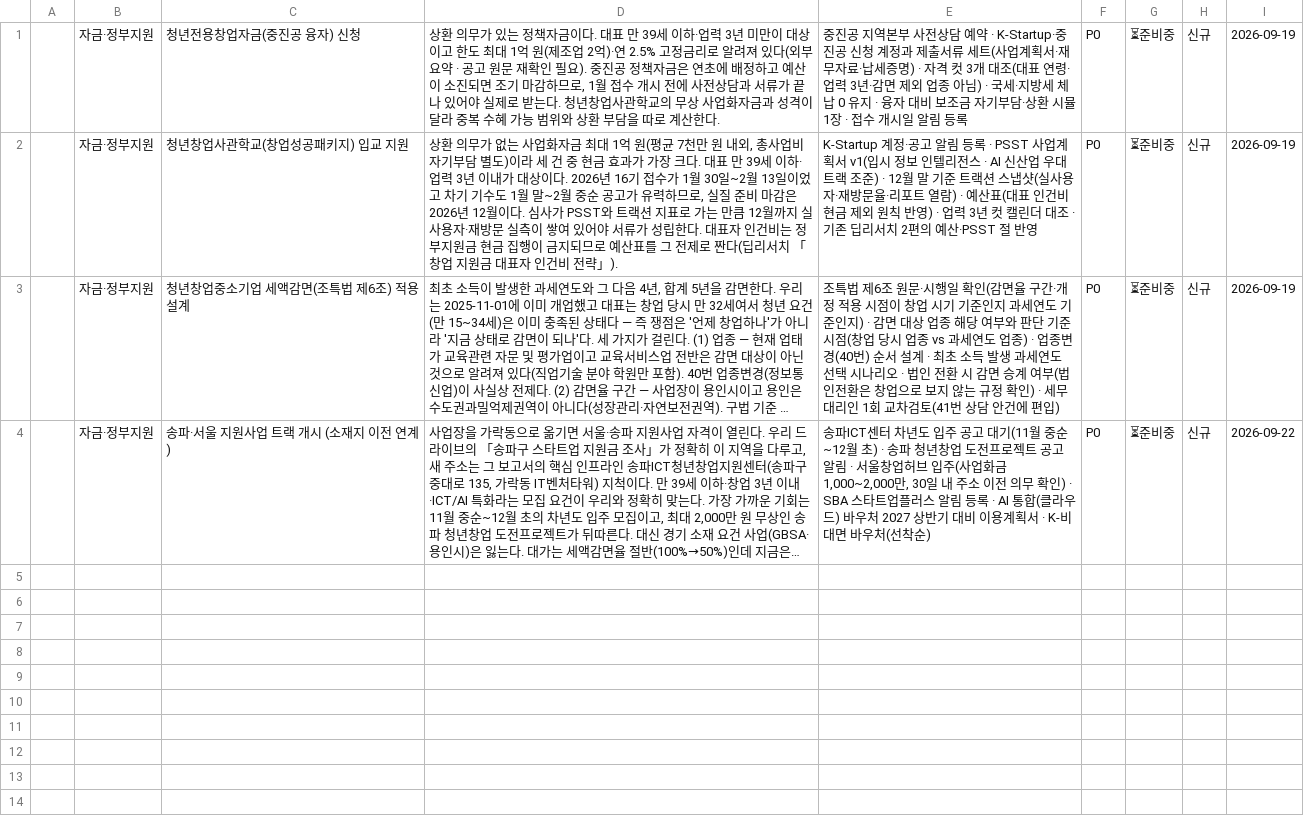
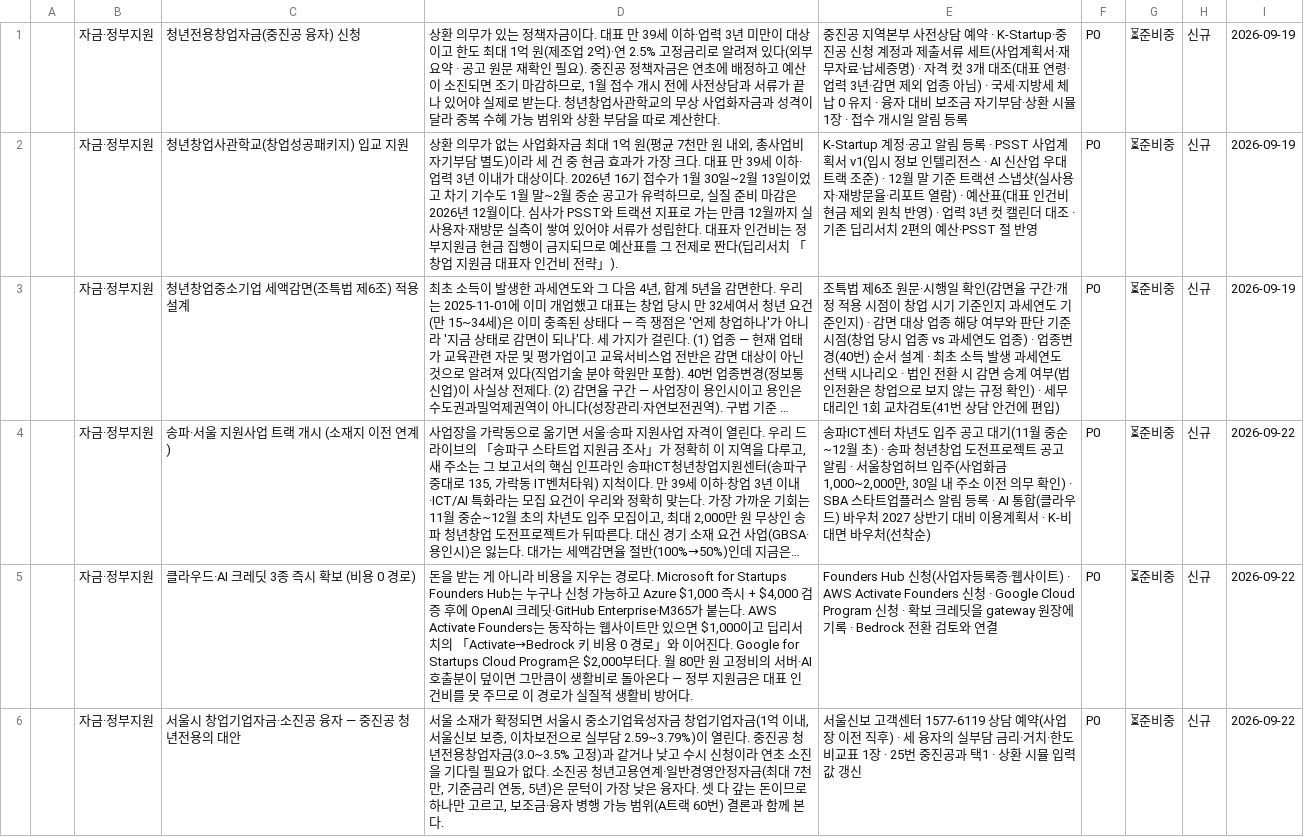
Before and after one commit to cksanswh-blip/jorrard, a TSV file: roadmap/2026-09-19_로드맵미래_델타_청년창업지원3종.tsv, drawn as a sheet; long unchanged cells end in …; the diff names each change by its address in the sheet, - before the commit and + after, or states it on an @@ line.

```diff
--- a/roadmap/2026-09-19_로드맵미래_델타_청년창업지원3종.tsv
+++ b/roadmap/2026-09-19_로드맵미래_델타_청년창업지원3종.tsv
+row 5:  | 자금·정부지원 | 클라우드·AI 크레딧 3종 즉시 확보 (비용 0 경로) | 돈을 받는 게 아니라 비용을 지우는 경로다. Microsoft for Startups Founders Hub는 누구나 신청 가능하고 Azure $1,000 즉시 + $4,000 검증 후에 OpenAI 크레딧·GitHub Enterprise·M365가 붙는다. AWS Activate Founders는 동작하는 웹사이트만 있으면 $1,000이고 딥리서치의 「Activate→Bedrock 키 비용 0 경로」와 이어진다. Google for Startups Cloud Program은 $2,000부터다. 월 80만 원 고정비의 서버·AI 호출분이 덮이면 그만큼이 생활비로 돌아온다 — 정부 지원금은 대표 인건비를 못 주므로 이 경로가 실질적 생활비 방어다. | Founders Hub 신청(사업자등록증·웹사이트) · AWS Activate Founders 신청 · Google Cloud Program 신청 · 확보 크레딧을 gateway 원장에 기록 · Bedrock 전환 검토와 연결 | P0 | ⏳준비중 | 신규 | 2026-09-22
+row 6:  | 자금·정부지원 | 서울시 창업기업자금·소진공 융자 — 중진공 청년전용의 대안 | 서울 소재가 확정되면 서울시 중소기업육성자금 창업기업자금(1억 이내, 서울신보 보증, 이차보전으로 실부담 2.59~3.79%)이 열린다. 중진공 청년전용창업자금(3.0~3.5% 고정)과 같거나 낮고 수시 신청이라 연초 소진을 기다릴 필요가 없다. 소진공 청년고용연계·일반경영안정자금(최대 7천만, 기준금리 연동, 5년)은 문턱이 가장 낮은 융자다. 셋 다 갚는 돈이므로 하나만 고르고, 보조금·융자 병행 가능 범위(A트랙 60번) 결론과 함께 본다. | 서울신보 고객센터 1577-6119 상담 예약(사업장 이전 직후) · 세 융자의 실부담 금리·거치·한도 비교표 1장 · 25번 중진공과 택1 · 상환 시뮬 입력값 갱신 | P0 | ⏳준비중 | 신규 | 2026-09-22
```
Also changed, not shown: roadmap/2026-09-20_총책임자전용_기존행_갱신제안.tsv, 1 other file.
